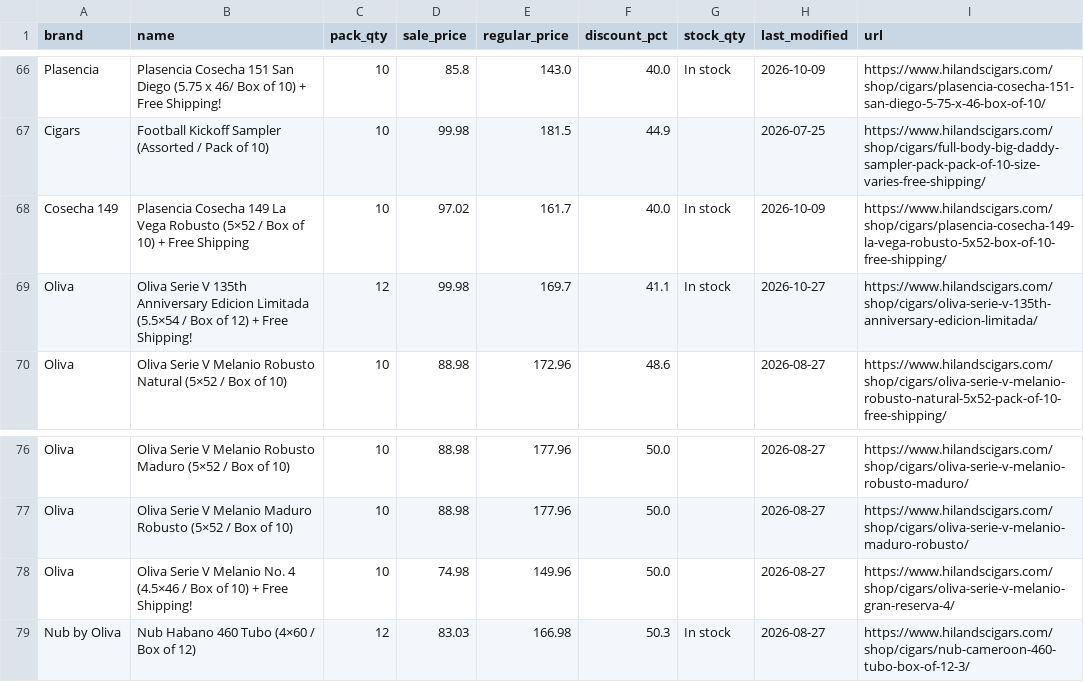
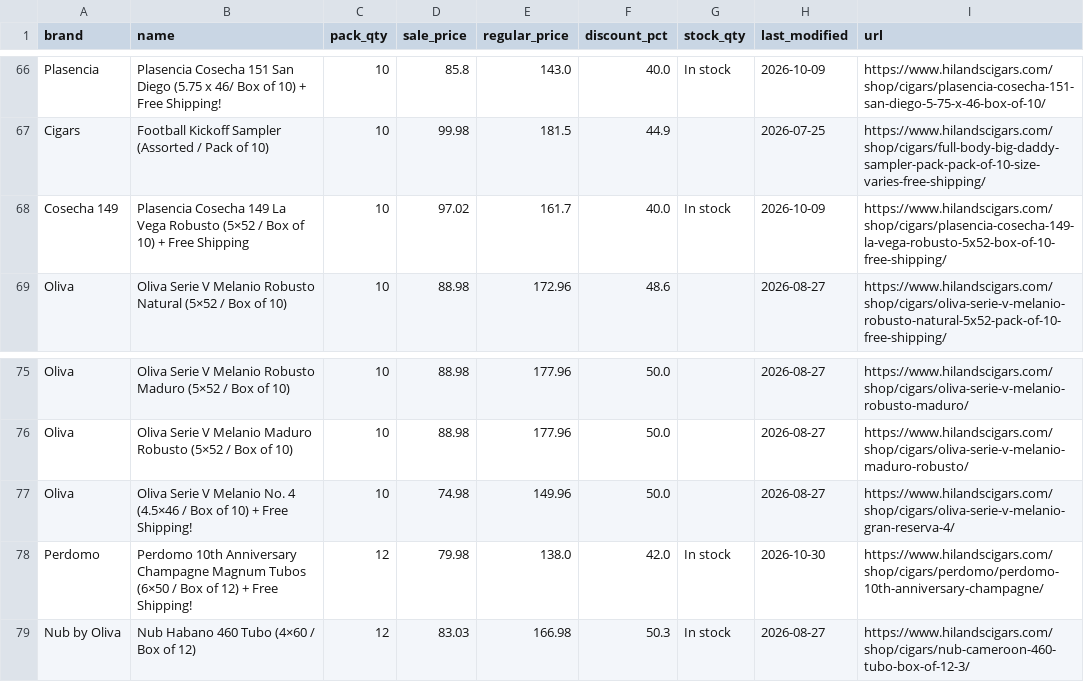
Before and after one commit to wolverinepeltz/cigars, a CSV file: data/latest.csv, drawn as a sheet; only a part is shown, gaps mark what is left out; removed rows and columns are numbered as before the commit, all else as after; the diff names each change by its address in the sheet, - before the commit and + after, or states it on an @@ line.

```diff
--- a/data/latest.csv
+++ b/data/latest.csv
-row 69: Oliva | Oliva Serie V 135th Anniversary Edicion Limitada (5.5×54 / Box of 12) + Free Shipping! | 12 | 99.98 | 169.7 | 41.1 | In stock | 2026-10-27 | https://www.hilandscigars.com/shop/cigars/oliva-serie-v-135th-anniversary-edicion-limitada/
+row 78: Perdomo | Perdomo 10th Anniversary Champagne Magnum Tubos (6×50 / Box of 12) + Free Shipping! | 12 | 79.98 | 138.0 | 42.0 | In stock | 2026-10-30 | https://www.hilandscigars.com/shop/cigars/perdomo/perdomo-10th-anniversary-champagne/
```
Also changed, not shown: 2 other files.
